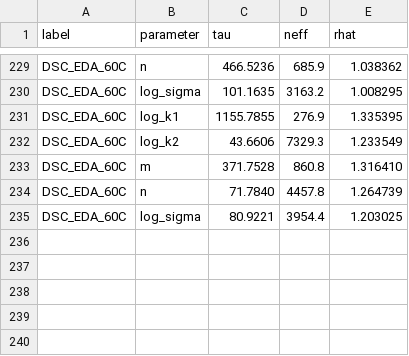
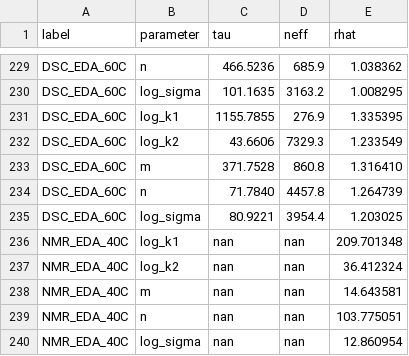
Before and after one commit to tkmeldrum/epoxy_HPC, a CSV file: diagnostic_plots/diagnostics_summary.csv, drawn as a sheet; only a part is shown, gaps mark what is left out.

```diff
--- a/diagnostic_plots/diagnostics_summary.csv
+++ b/diagnostic_plots/diagnostics_summary.csv
@@ -235 +235,6 @@ DSC_EDA_60C,n,71.7840,4457.8,1.264739
 DSC_EDA_60C,log_sigma,80.9221,3954.4,1.203025
+NMR_EDA_40C,log_k1,nan,nan,209.701348
+NMR_EDA_40C,log_k2,nan,nan,36.412324
+NMR_EDA_40C,m,nan,nan,14.643581
+NMR_EDA_40C,n,nan,nan,103.775051
+NMR_EDA_40C,log_sigma,nan,nan,12.860954
```
Also changed, not shown: fit_results/fit_DSC_DAB_100C.csv, fit_results/fit_DSC_DAB_25C.csv, 36 other files.
